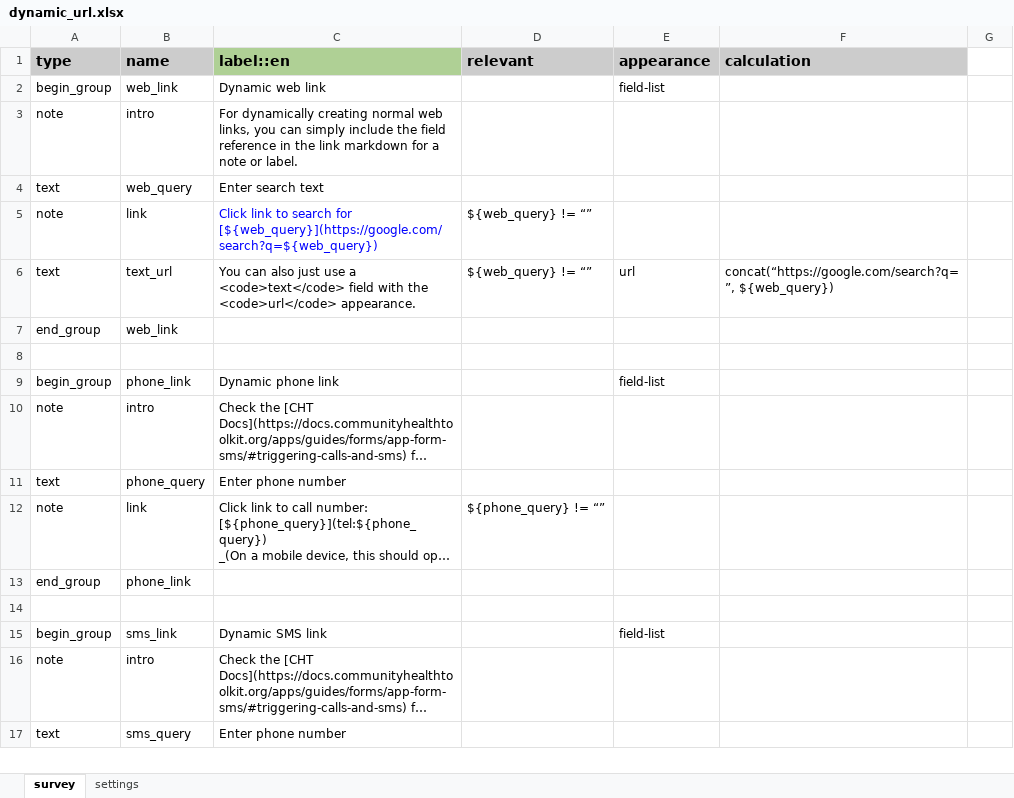
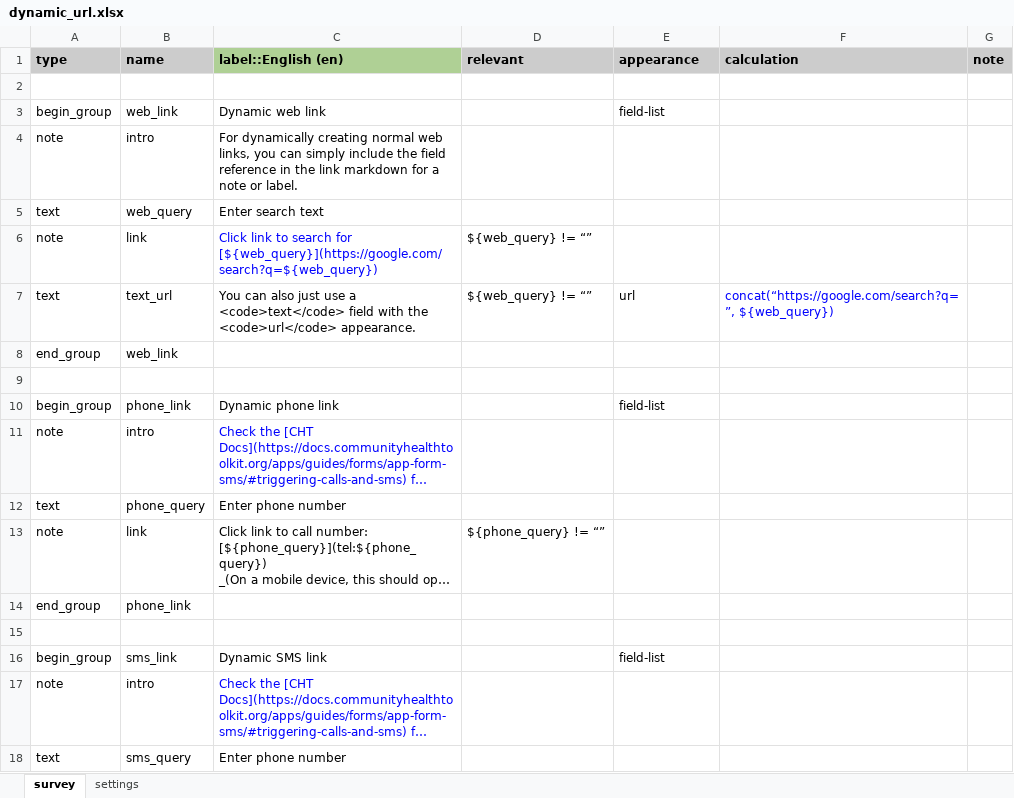
Before and after one commit to jkuester/cht-config-library, an Excel workbook: basic-forms/forms/app/dynamic_url.xlsx, sheet survey, drawn as a sheet; only a part is shown; long unchanged cells end in …; values as stored, in another font and other column widths than the file's, no borders; conditional formats not drawn; addresses are those after the commit; the diff names each change by its address in the sheet, - before the commit and + after, or states it on an @@ line.

Commit message:
chore: update forms to use new template (#17)

```diff
--- a/basic-forms/forms/app/dynamic_url.xlsx (sheet survey)
+++ b/basic-forms/forms/app/dynamic_url.xlsx (sheet survey)
@@ A1:F1 text size: smaller @@
-C1: label::en
+C1: label::English (en)
-G1: (empty)
+G1: note
-G1 fill: none
+G1 fill: #CCCCCC
+row 2: (empty)
-F7 text colour: black
+F7 text colour: #0000FF
-C11 text colour: black
+C11 text colour: #0000FF
-C17 text colour: black
+C17 text colour: #0000FF
```
Also changed, not shown: sheet settings, basic-forms/forms/app/android_app_launcher.xlsx, basic-forms/forms/app/embedded_multimedia.xlsx, 22 other files.
